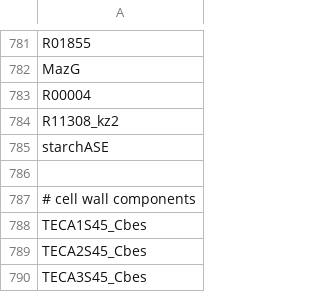
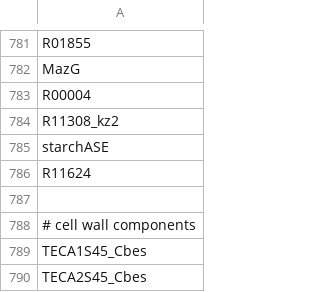
Before and after one commit to zhanglab/GEM-iCbes, a TSV file: New_Cbes_GEM/model_def.tsv, drawn as a sheet; only a part is shown, gaps mark what is left out; the shorter side is filled out with more unchanged rows.

```diff
--- a/New_Cbes_GEM/model_def.tsv
+++ b/New_Cbes_GEM/model_def.tsv
@@ -785,2 +785,3 @@ R11308_kz2
 starchASE
+R11624
 
```
Also changed, not shown: 2 other files.
